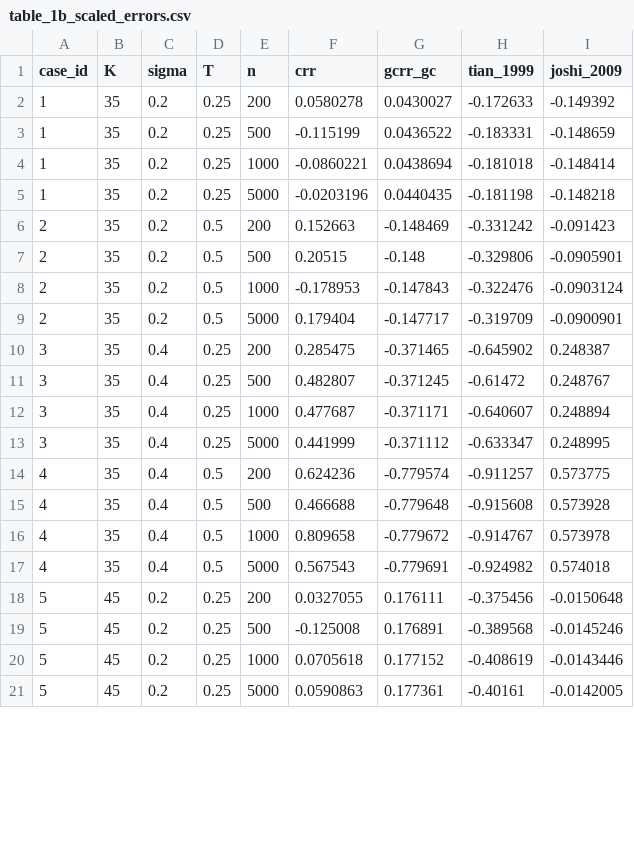
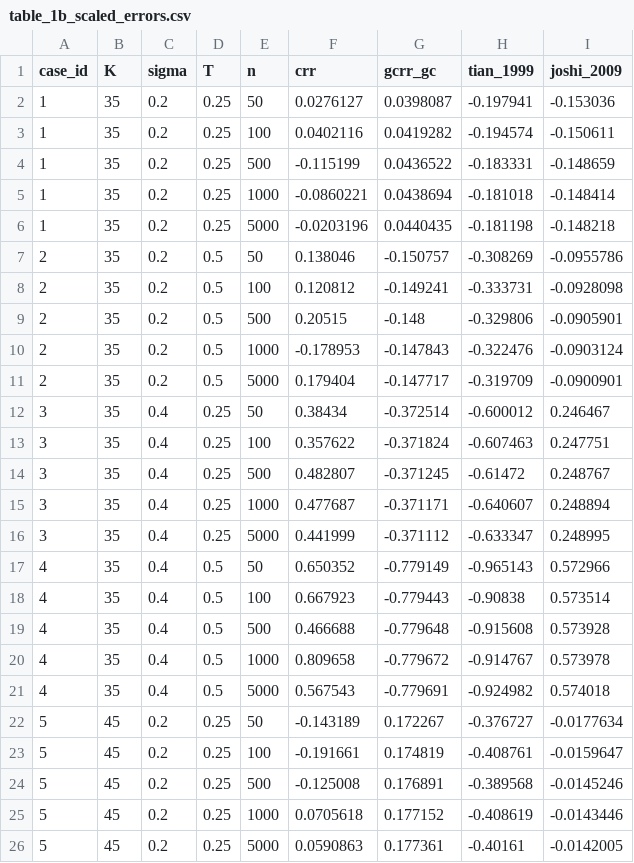
Before and after one commit to daviddavilad/geometric-centering-gcrr, a CSV file: tables/table_1b_scaled_errors.csv, drawn as a sheet; only a part is shown; the diff covers the shown part only.

```diff
--- a/tables/table_1b_scaled_errors.csv
+++ b/tables/table_1b_scaled_errors.csv
@@ -1,3 +1,4 @@
 case_id,K,sigma,T,n,crr,gcrr_gc,tian_1999,joshi_2009
-1,35,0.2,0.25,200,0.0580278,0.0430027,-0.172633,-0.149392
+1,35,0.2,0.25,50,0.0276127,0.0398087,-0.197941,-0.153036
+1,35,0.2,0.25,100,0.0402116,0.0419282,-0.194574,-0.150611
 1,35,0.2,0.25,500,-0.115199,0.0436522,-0.183331,-0.148659
@@ -5,3 +6,4 @@ case_id,K,sigma,T,n,crr,gcrr_gc,tian_1999,joshi_2009
 1,35,0.2,0.25,5000,-0.0203196,0.0440435,-0.181198,-0.148218
-2,35,0.2,0.5,200,0.152663,-0.148469,-0.331242,-0.091423
+2,35,0.2,0.5,50,0.138046,-0.150757,-0.308269,-0.0955786
+2,35,0.2,0.5,100,0.120812,-0.149241,-0.333731,-0.0928098
 2,35,0.2,0.5,500,0.20515,-0.148,-0.329806,-0.0905901
@@ -9,3 +11,4 @@ case_id,K,sigma,T,n,crr,gcrr_gc,tian_1999,joshi_2009
 2,35,0.2,0.5,5000,0.179404,-0.147717,-0.319709,-0.0900901
-3,35,0.4,0.25,200,0.285475,-0.371465,-0.645902,0.248387
+3,35,0.4,0.25,50,0.38434,-0.372514,-0.600012,0.246467
+3,35,0.4,0.25,100,0.357622,-0.371824,-0.607463,0.247751
 3,35,0.4,0.25,500,0.482807,-0.371245,-0.61472,0.248767
@@ -13,3 +16,4 @@ case_id,K,sigma,T,n,crr,gcrr_gc,tian_1999,joshi_2009
 3,35,0.4,0.25,5000,0.441999,-0.371112,-0.633347,0.248995
-4,35,0.4,0.5,200,0.624236,-0.779574,-0.911257,0.573775
+4,35,0.4,0.5,50,0.650352,-0.779149,-0.965143,0.572966
+4,35,0.4,0.5,100,0.667923,-0.779443,-0.90838,0.573514
 4,35,0.4,0.5,500,0.466688,-0.779648,-0.915608,0.573928
@@ -17,3 +21,4 @@ case_id,K,sigma,T,n,crr,gcrr_gc,tian_1999,joshi_2009
 4,35,0.4,0.5,5000,0.567543,-0.779691,-0.924982,0.574018
-5,45,0.2,0.25,200,0.0327055,0.176111,-0.375456,-0.0150648
+5,45,0.2,0.25,50,-0.143189,0.172267,-0.376727,-0.0177634
+5,45,0.2,0.25,100,-0.191661,0.174819,-0.408761,-0.0159647
 5,45,0.2,0.25,500,-0.125008,0.176891,-0.389568,-0.0145246
```
Also changed, not shown: 3 added rows and 15 edited cells elsewhere in this file, tables/table_1a_absolute_errors.csv, 11 other files.
